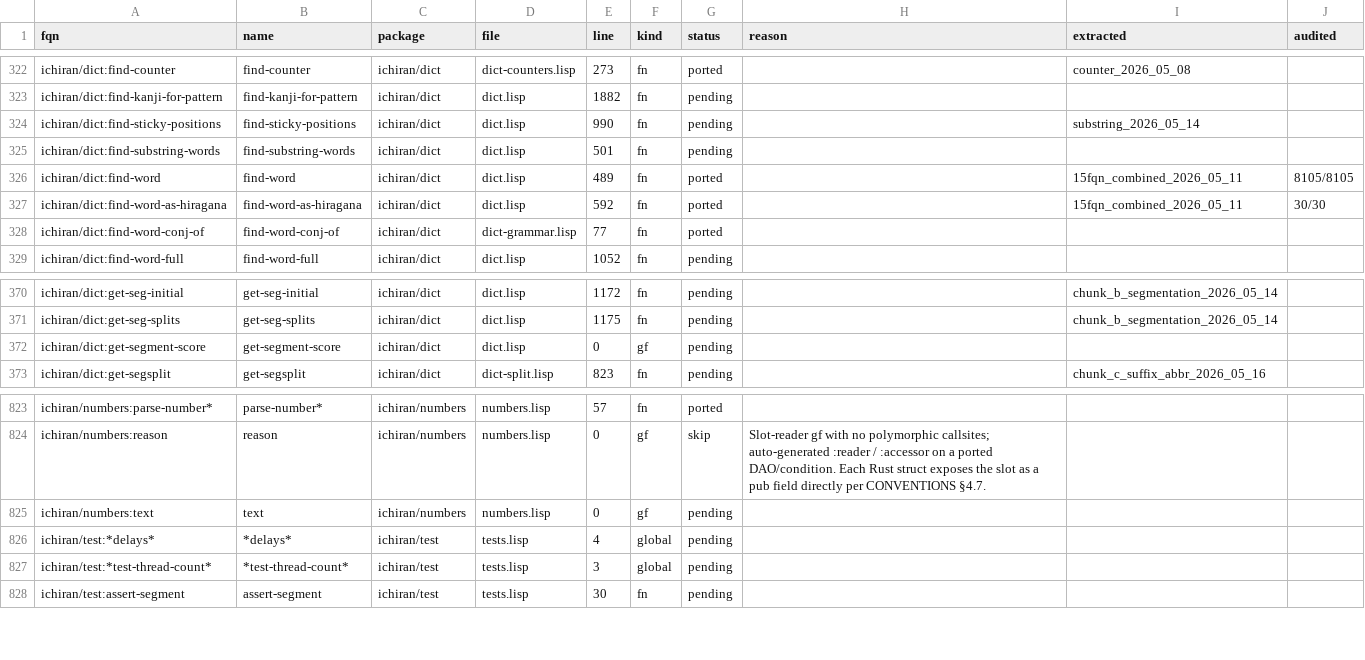
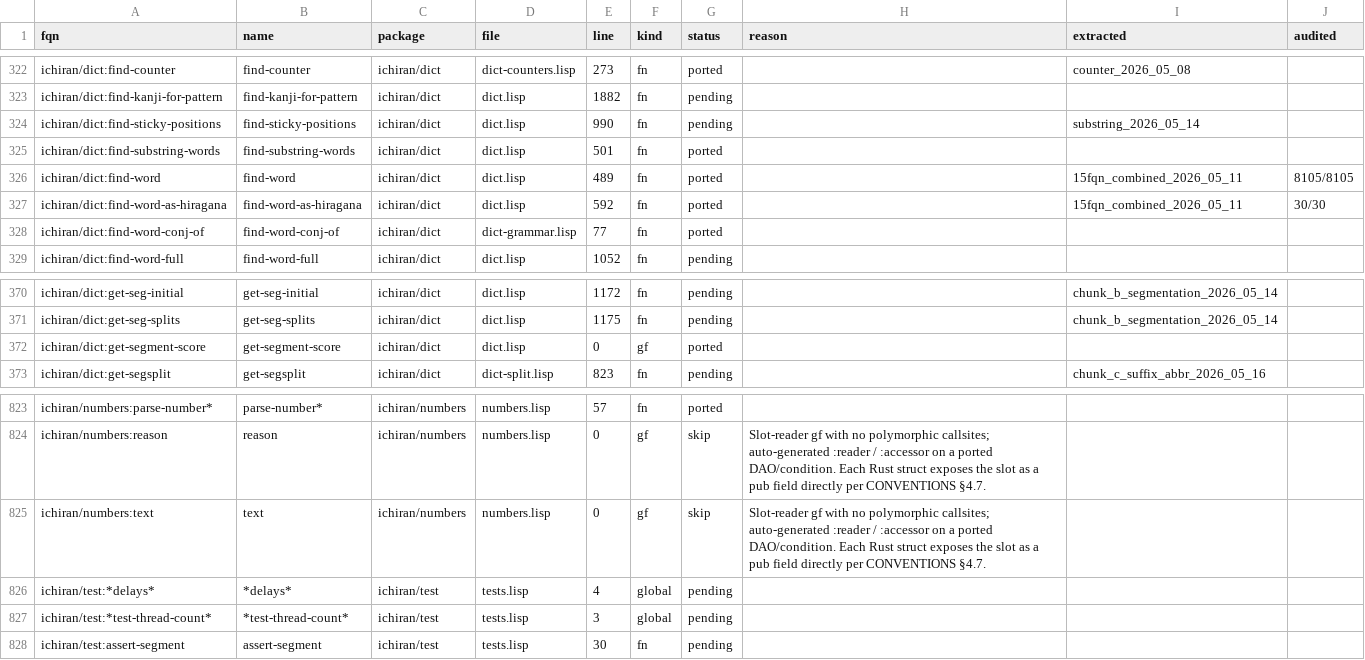
Before and after one commit to davidrideout/kaniran, a CSV file: reverse/scripts/symbols.csv, drawn as a sheet; only a part is shown, gaps mark what is left out.

Commit message:
Port find-substring-words / get-segment-score (waves 466, 453) + skip numbers:text (469)

```diff
--- a/reverse/scripts/symbols.csv
+++ b/reverse/scripts/symbols.csv
@@ -324,3 +324,3 @@ ichiran/dict:find-kanji-for-pattern,find-kanji-for-pattern,ichiran/dict,dict.lis
 ichiran/dict:find-sticky-positions,find-sticky-positions,ichiran/dict,dict.lisp,990,fn,pending,,substring_2026_05_14,
-ichiran/dict:find-substring-words,find-substring-words,ichiran/dict,dict.lisp,501,fn,pending,,,
+ichiran/dict:find-substring-words,find-substring-words,ichiran/dict,dict.lisp,501,fn,ported,,,
 ichiran/dict:find-word,find-word,ichiran/dict,dict.lisp,489,fn,ported,,15fqn_combined_2026_05_11,8105/8105
@@ -371,3 +371,3 @@ ichiran/dict:get-seg-initial,get-seg-initial,ichiran/dict,dict.lisp,1172,fn,pend
 ichiran/dict:get-seg-splits,get-seg-splits,ichiran/dict,dict.lisp,1175,fn,pending,,chunk_b_segmentation_2026_05_14,
-ichiran/dict:get-segment-score,get-segment-score,ichiran/dict,dict.lisp,0,gf,pending,,,
+ichiran/dict:get-segment-score,get-segment-score,ichiran/dict,dict.lisp,0,gf,ported,,,
 ichiran/dict:get-segsplit,get-segsplit,ichiran/dict,dict-split.lisp,823,fn,pending,,chunk_c_suffix_abbr_2026_05_16,
@@ -824,3 +824,3 @@ ichiran/numbers:parse-number*,parse-number*,ichiran/numbers,numbers.lisp,57,fn,p
 ichiran/numbers:reason,reason,ichiran/numbers,numbers.lisp,0,gf,skip,Slot-reader gf with no polymorphic callsites; auto-generated :reader / :accessor on a ported DAO/condition. Each Rust struct exposes the slot as a pub field directly per CONVENTIONS §4.7.,,
-ichiran/numbers:text,text,ichiran/numbers,numbers.lisp,0,gf,pending,,,
+ichiran/numbers:text,text,ichiran/numbers,numbers.lisp,0,gf,skip,Slot-reader gf with no polymorphic callsites; auto-generated :reader / :accessor on a ported DAO/condition. Each Rust struct exposes the slot as a pub field directly per CONVENTIONS §4.7.,,
 ichiran/test:*delays*,*delays*,ichiran/test,tests.lisp,4,global,pending,,,
```
Also changed, not shown: 5 other files.
